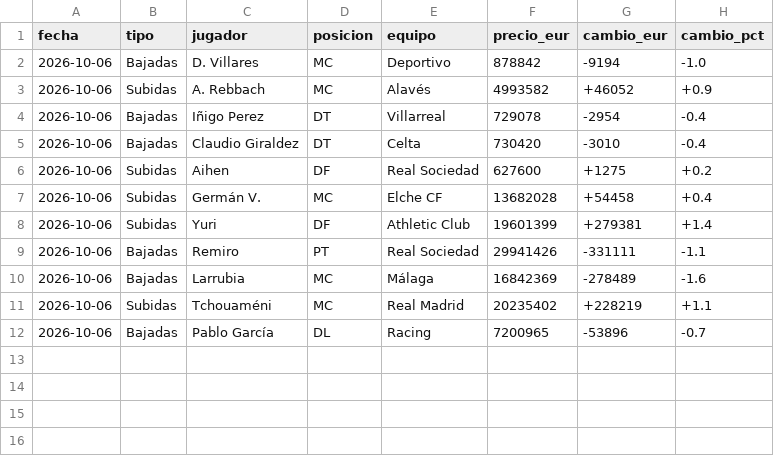
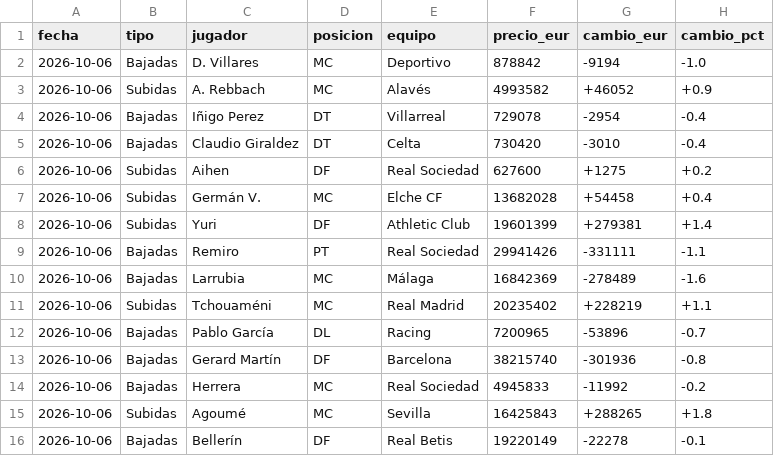
Before and after one commit to aquintero89/mercado-fantasy, a CSV file: mi_equipo_2026-10-06.csv, drawn as a sheet.

```diff
--- a/mi_equipo_2026-10-06.csv
+++ b/mi_equipo_2026-10-06.csv
@@ -12 +12,5 @@
 2026-10-06,Bajadas,Pablo García,DL,Racing,7200965,-53896,-0.7
+2026-10-06,Bajadas,Gerard Martín,DF,Barcelona,38215740,-301936,-0.8
+2026-10-06,Bajadas,Herrera,MC,Real Sociedad,4945833,-11992,-0.2
+2026-10-06,Subidas,Agoumé,MC,Sevilla,16425843,+288265,+1.8
+2026-10-06,Bajadas,Bellerín,DF,Real Betis,19220149,-22278,-0.1
```
Also changed, not shown: historico_mi_equipo.csv.
